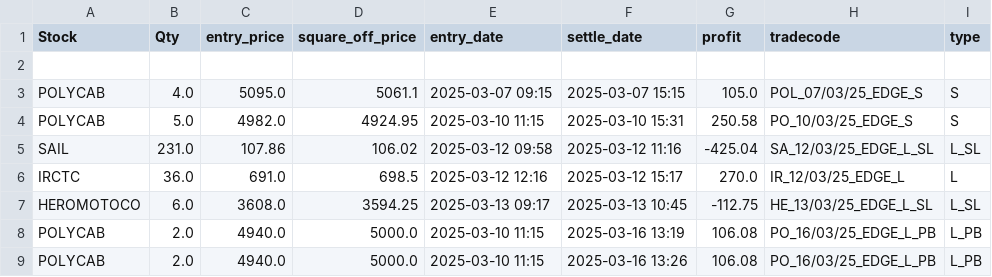
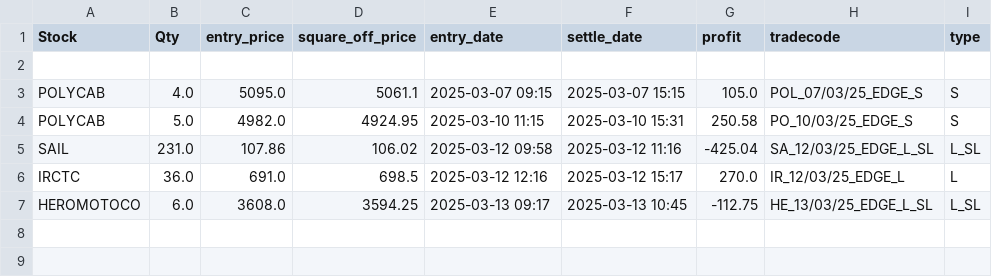
Before and after one commit to ANANTKACHOLIA/portfolio_data, a CSV file: logs_edge_pattern_0325.csv, drawn as a sheet.

Commit message:
Update logs_edge_pattern_0325.csv

```diff
--- a/logs_edge_pattern_0325.csv
+++ b/logs_edge_pattern_0325.csv
@@ -7,3 +7 @@ POLYCAB,4.0,5095.0,5061.1,2025-03-07 09:15,2025-03-07 15:15,105.0,POL_07/03/25_E
  HEROMOTOCO,6.0,3608.0,3594.25,2025-03-13 09:17,2025-03-13 10:45,-112.75, HE_13/03/25_EDGE_L_SL,L_SL
- POLYCAB,2.0,4940.0,5000.0,2025-03-10 11:15,2025-03-16 13:19,106.08, PO_16/03/25_EDGE_L_PB,L_PB
- POLYCAB,2.0,4940.0,5000.0,2025-03-10 11:15,2025-03-16 13:26,106.08, PO_16/03/25_EDGE_L_PB,L_PB
```
